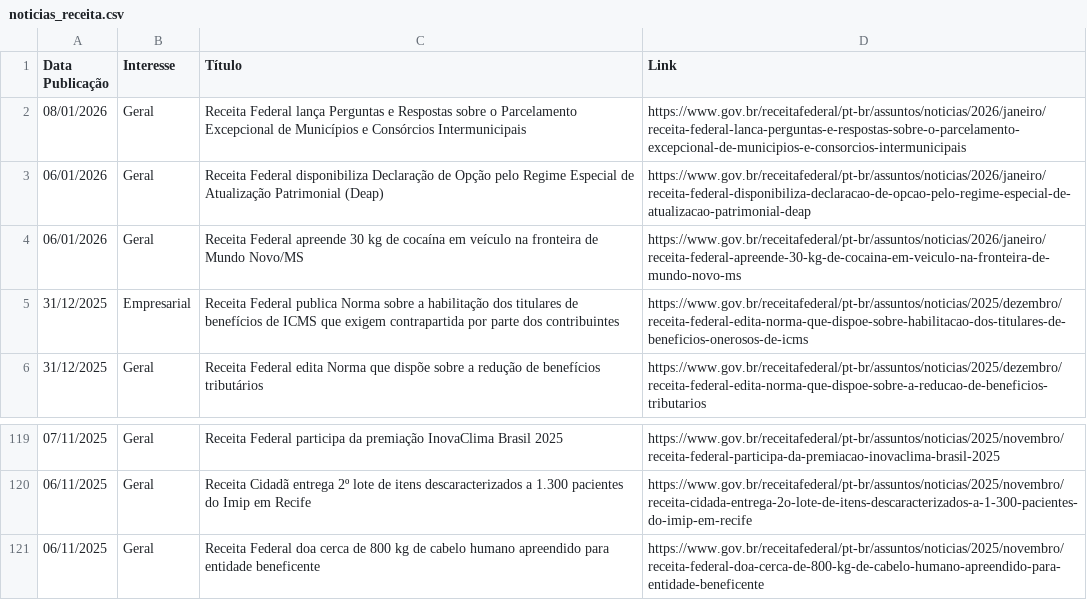
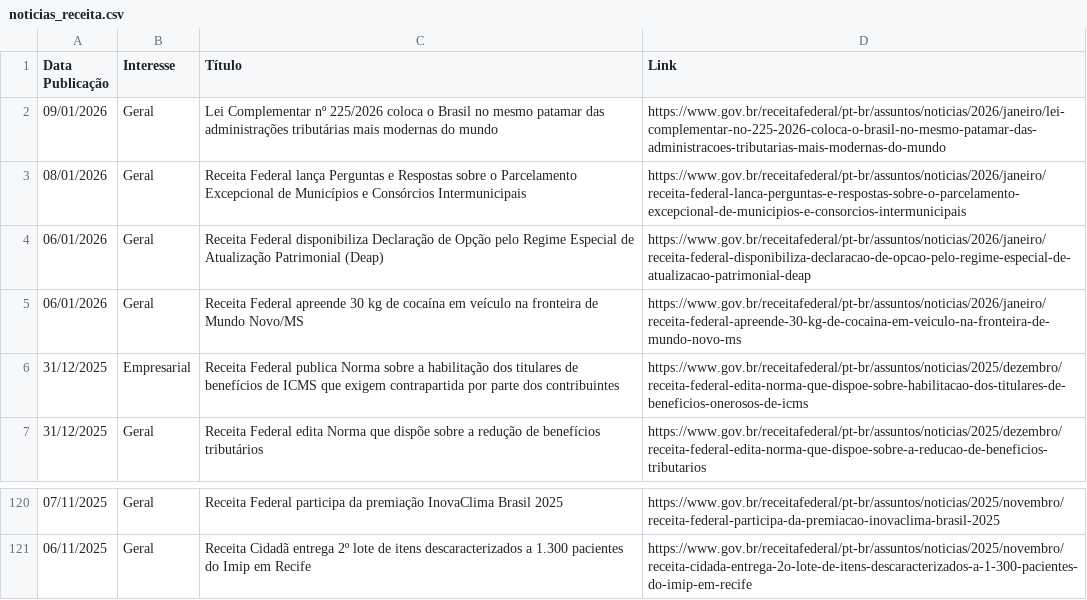
Before and after one commit to suporteagyle/automacao-receita, a CSV file: noticias_receita.csv, drawn as a sheet; only a part is shown, gaps mark what is left out.

```diff
--- a/noticias_receita.csv
+++ b/noticias_receita.csv
@@ -1,2 +1,3 @@
 Data Publicação,Interesse,Título,Link
+09/01/2026,Geral,Lei Complementar nº 225/2026 coloca o Brasil no mesmo patamar das administrações tributárias mais modernas do mundo,https://www.gov.br/receitafederal/pt-br/assuntos/noticias/2026/janeiro/lei-complementar-no-225-2026-coloca-o-brasil-no-mesmo-patamar-das-administracoes-tributarias-mais-modernas-do-mundo
 08/01/2026,Geral,Receita Federal lança Perguntas e Respostas sobre o Parcelamento Excepcional de Municípios e Consórcios Intermunicipais,https://www.gov.br/receitafederal/pt-br/assuntos/noticias/2026/janeiro/receita-federal-lanca-perguntas-e-respostas-sobre-o-parcelamento-excepcional-de-municipios-e-consorcios-intermunicipais
@@ -120,2 +121 @@ Data Publicação,Interesse,Título,Link
 06/11/2025,Geral,Receita Cidadã entrega 2º lote de itens descaracterizados a 1.300 pacientes do Imip em Recife,https://www.gov.br/receitafederal/pt-br/assuntos/noticias/2025/novembro/receita-cidada-entrega-2o-lote-de-itens-descaracterizados-a-1-300-pacientes-do-imip-em-recife
-06/11/2025,Geral,Receita Federal doa cerca de 800 kg de cabelo humano apreendido para entidade beneficente,https://www.gov.br/receitafederal/pt-br/assuntos/noticias/2025/novembro/receita-federal-doa-cerca-de-800-kg-de-cabelo-humano-apreendido-para-entidade-beneficente
```
